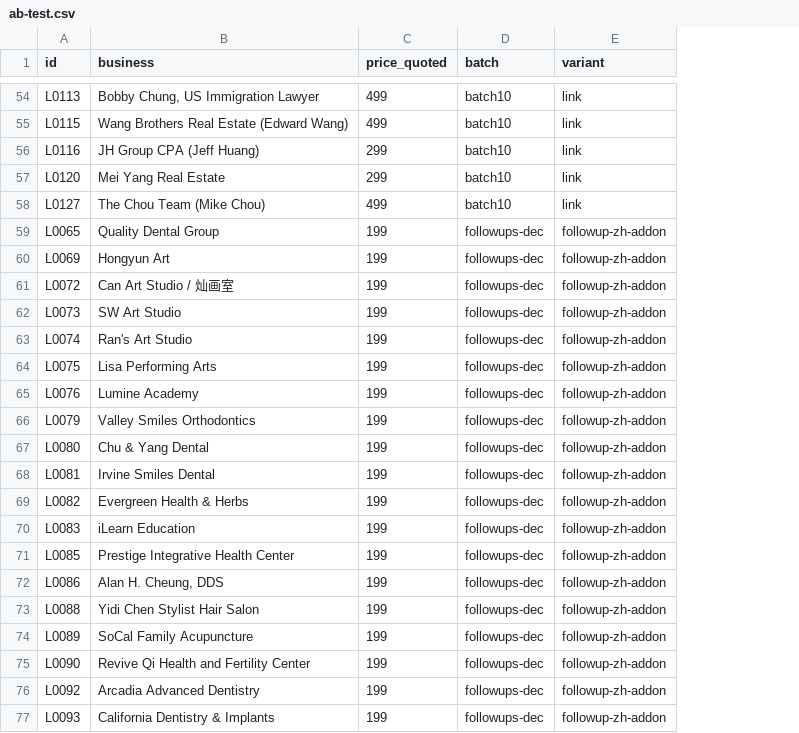
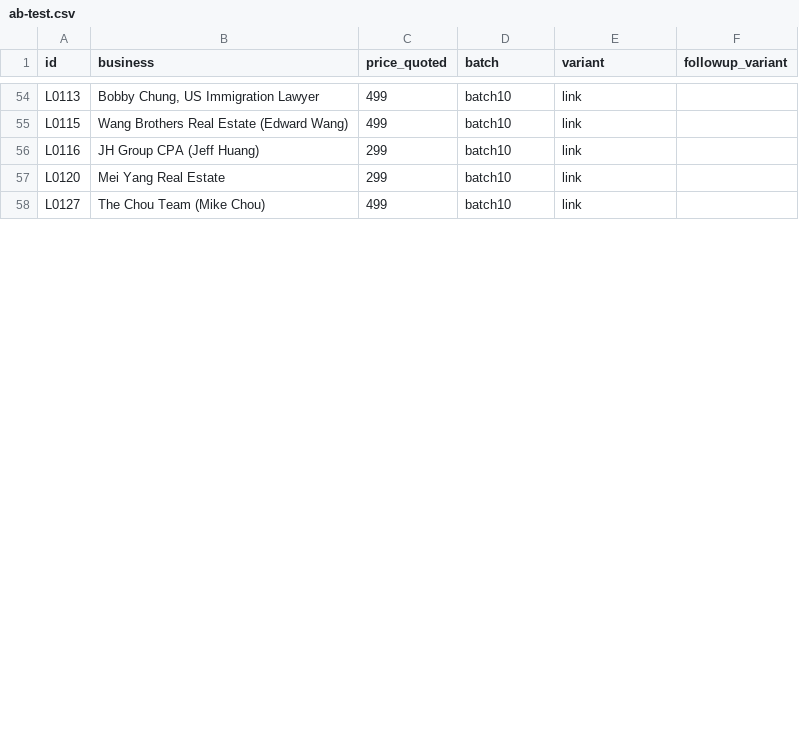
Before and after one commit to a0955072107-bit/-, a CSV file: sales/outreach/ab-test.csv, drawn as a sheet; only a part is shown, gaps mark what is left out; removed rows and columns are numbered as before the commit, all else as after; the diff covers the shown part only; the diff names each change by its address in the sheet, - before the commit and + after, or states it on an @@ line.

```diff
--- a/sales/outreach/ab-test.csv
+++ b/sales/outreach/ab-test.csv
+column F (followup_variant), empty
-row 59: L0065 | Quality Dental Group | 199 | followups-dec | followup-zh-addon
-row 60: L0069 | Hongyun Art | 199 | followups-dec | followup-zh-addon
-row 61: L0072 | Can Art Studio / 灿画室 | 199 | followups-dec | followup-zh-addon
-row 62: L0073 | SW Art Studio | 199 | followups-dec | followup-zh-addon
-row 63: L0074 | Ran's Art Studio | 199 | followups-dec | followup-zh-addon
-row 64: L0075 | Lisa Performing Arts | 199 | followups-dec | followup-zh-addon
-row 65: L0076 | Lumine Academy | 199 | followups-dec | followup-zh-addon
-row 66: L0079 | Valley Smiles Orthodontics | 199 | followups-dec | followup-zh-addon
-row 67: L0080 | Chu & Yang Dental | 199 | followups-dec | followup-zh-addon
-row 68: L0081 | Irvine Smiles Dental | 199 | followups-dec | followup-zh-addon
-row 69: L0082 | Evergreen Health & Herbs | 199 | followups-dec | followup-zh-addon
-row 70: L0083 | iLearn Education | 199 | followups-dec | followup-zh-addon
-row 71: L0085 | Prestige Integrative Health Center | 199 | followups-dec | followup-zh-addon
-row 72: L0086 | Alan H. Cheung, DDS | 199 | followups-dec | followup-zh-addon
-row 73: L0088 | Yidi Chen Stylist Hair Salon | 199 | followups-dec | followup-zh-addon
-row 74: L0089 | SoCal Family Acupuncture | 199 | followups-dec | followup-zh-addon
-row 75: L0090 | Revive Qi Health and Fertility Center | 199 | followups-dec | followup-zh-addon
-row 76: L0092 | Arcadia Advanced Dentistry | 199 | followups-dec | followup-zh-addon
-row 77: L0093 | California Dentistry & Implants | 199 | followups-dec | followup-zh-addon
```
Also changed, not shown: 13 removed rows and 18 edited cells elsewhere in this file, 4 other files.
